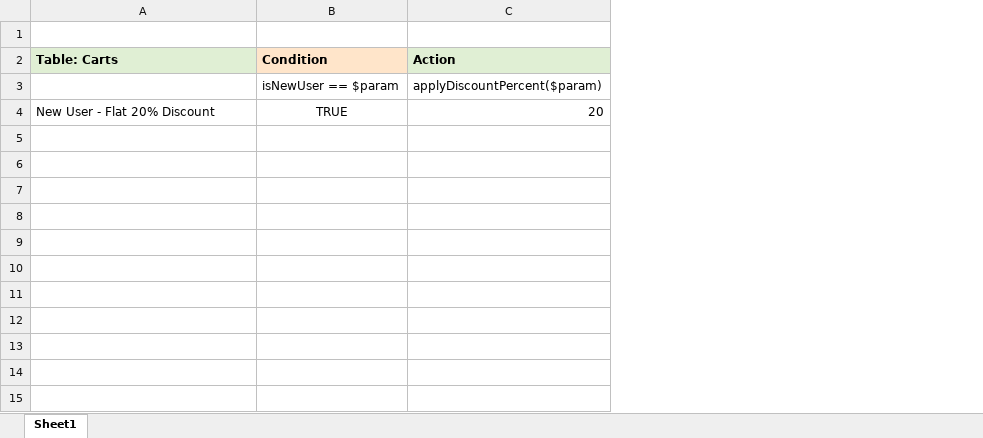
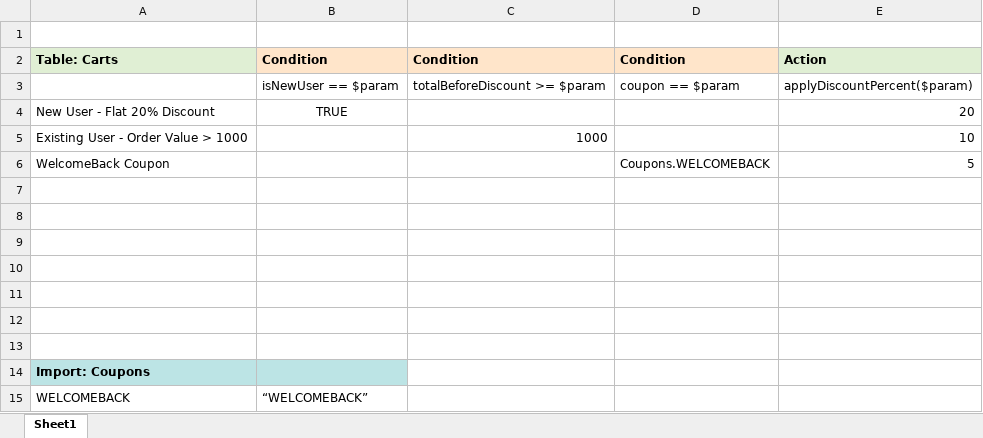
Before and after one commit to debojitroy/trool-checkout-discount-engine, an Excel workbook: src/rule-files/CheckoutRules.xlsx, sheet Sheet1, drawn as a sheet; values as stored, in another font and other column widths than the file's, no borders; the diff names each change by its address in the sheet, - before the commit and + after, or states it on an @@ line.

Commit message:
Added more rules and updated rules

```diff
--- a/src/rule-files/CheckoutRules.xlsx (sheet Sheet1)
+++ b/src/rule-files/CheckoutRules.xlsx (sheet Sheet1)
+column C, rows 2-3: Condition | totalBeforeDiscount >= $param
+column D, rows 2-3: Condition | coupon == $param
+row 5: Existing User - Order Value > 1000 |  | 1000 |  | 10
+row 6: WelcomeBack Coupon |  |  | Coupons.WELCOMEBACK | 5
+row 7: (empty)
+row 8: (empty)
+row 9: (empty)
+row 10: (empty)
+row 11: (empty)
+row 12: (empty)
+row 13: (empty)
+row 14: Import: Coupons
+row 15: WELCOMEBACK | “WELCOMEBACK”
```
Also changed, not shown: 3 other files.
